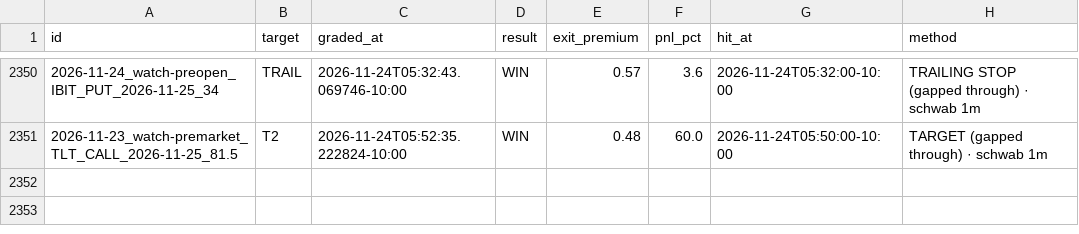
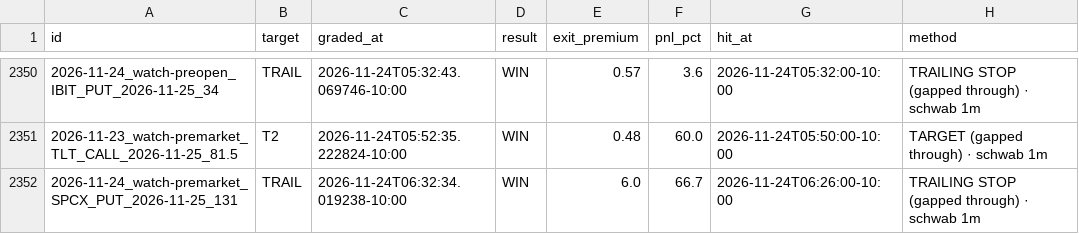
Before and after one commit to Seed808/theesness-market, a CSV file: ledger/watch_grades.csv, drawn as a sheet; only a part is shown, gaps mark what is left out; the diff names each change by its address in the sheet, - before the commit and + after, or states it on an @@ line.

Commit message:
ledger: 2026-11-24T16:35Z

```diff
--- a/ledger/watch_grades.csv
+++ b/ledger/watch_grades.csv
+row 2352: 2026-11-24_watch-premarket_SPCX_PUT_2026-11-25_131 | TRAIL | 2026-11-24T06:32:34.019238-10:00 | WIN | 6.0 | 66.7 | 2026-11-24T06:26:00-10:00 | TRAILING STOP (gapped through) · schwab 1m
```
Also changed, not shown: 10 other files.
